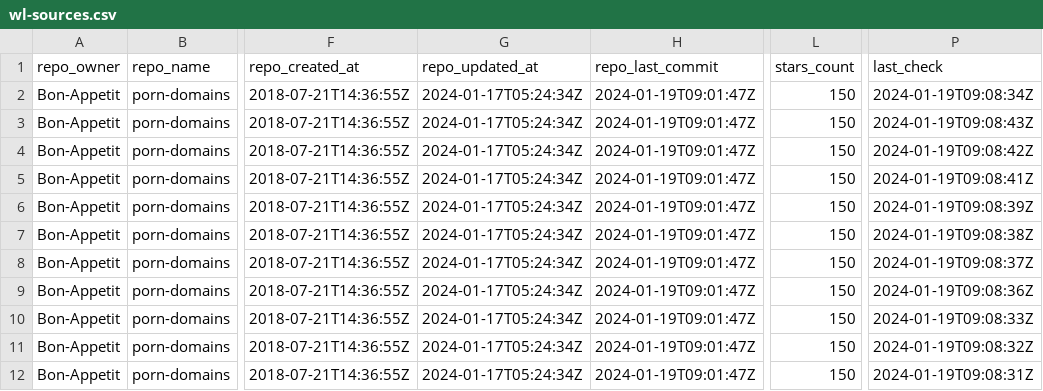
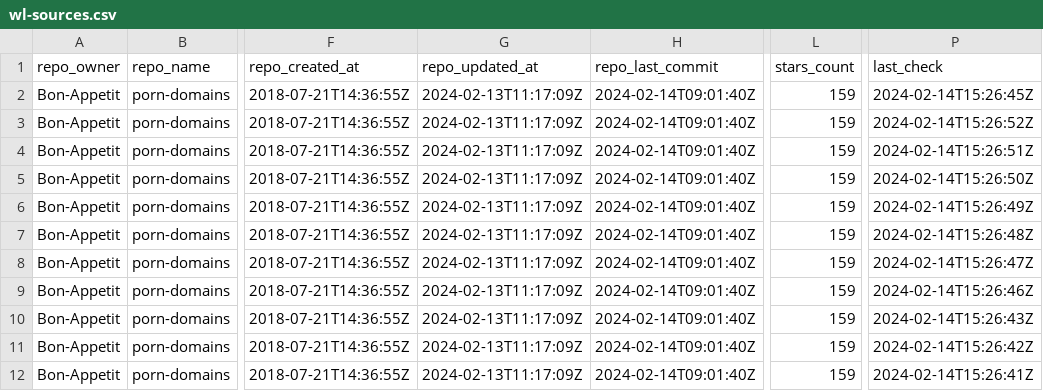
Before and after one commit to Bon-Appetit/porn-domains, a CSV file: wl-sources.csv, drawn as a sheet; only a part is shown, gaps mark what is left out; the diff names each change by its address in the sheet, - before the commit and + after, or states it on an @@ line.

Commit message:
Update wl-sources.csv

```diff
--- a/wl-sources.csv
+++ b/wl-sources.csv
-G2:G12 (repo_updated_at): 2024-01-17T05:24:34Z
+G2:G12 (repo_updated_at): 2024-02-13T11:17:09Z
-H2:H12 (repo_last_commit): 2024-01-19T09:01:47Z
+H2:H12 (repo_last_commit): 2024-02-14T09:01:40Z
-L2:L12 (stars_count): 150
+L2:L12 (stars_count): 159
-P2 (last_check): 2024-01-19T09:08:34Z
+P2 (last_check): 2024-02-14T15:26:45Z
-P3 (last_check): 2024-01-19T09:08:43Z
+P3 (last_check): 2024-02-14T15:26:52Z
-P4 (last_check): 2024-01-19T09:08:42Z
+P4 (last_check): 2024-02-14T15:26:51Z
-P5 (last_check): 2024-01-19T09:08:41Z
+P5 (last_check): 2024-02-14T15:26:50Z
-P6 (last_check): 2024-01-19T09:08:39Z
+P6 (last_check): 2024-02-14T15:26:49Z
-P7 (last_check): 2024-01-19T09:08:38Z
+P7 (last_check): 2024-02-14T15:26:48Z
-P8 (last_check): 2024-01-19T09:08:37Z
+P8 (last_check): 2024-02-14T15:26:47Z
-P9 (last_check): 2024-01-19T09:08:36Z
+P9 (last_check): 2024-02-14T15:26:46Z
-P10 (last_check): 2024-01-19T09:08:33Z
+P10 (last_check): 2024-02-14T15:26:43Z
-P11 (last_check): 2024-01-19T09:08:32Z
+P11 (last_check): 2024-02-14T15:26:42Z
-P12 (last_check): 2024-01-19T09:08:31Z
+P12 (last_check): 2024-02-14T15:26:41Z
```
